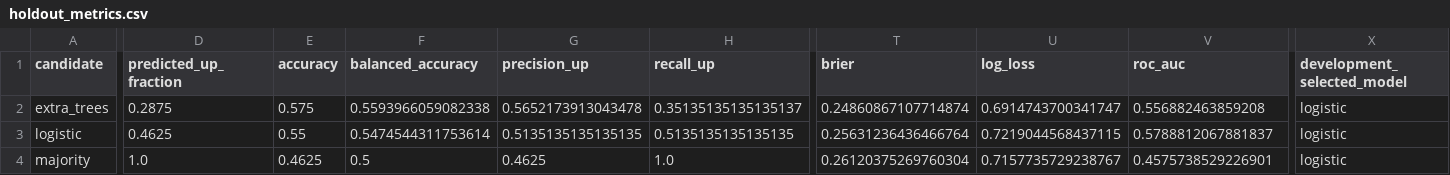
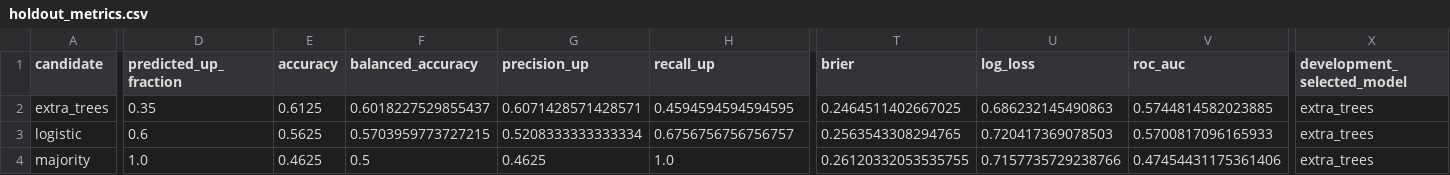
Before and after one commit to VCR-TRADING-RESEARCH/NIFTY-Prediction, a CSV file: research/results/holdout_metrics.csv, drawn as a sheet; only a part is shown, gaps mark what is left out; the diff covers the shown part only; the diff names each change by its address in the sheet, - before the commit and + after, or states it on an @@ line.

```diff
--- a/research/results/holdout_metrics.csv
+++ b/research/results/holdout_metrics.csv
-D2 (predicted_up_fraction): 0.2875
+D2 (predicted_up_fraction): 0.35
-E2 (accuracy): 0.575
+E2 (accuracy): 0.6125
-F2 (balanced_accuracy): 0.5593966059082338
+F2 (balanced_accuracy): 0.6018227529855437
-G2 (precision_up): 0.5652173913043478
+G2 (precision_up): 0.6071428571428571
-H2 (recall_up): 0.35135135135135137
+H2 (recall_up): 0.4594594594594595
-T2 (brier): 0.24860867107714874
+T2 (brier): 0.2464511402667025
-U2 (log_loss): 0.6914743700341747
+U2 (log_loss): 0.686232145490863
-V2 (roc_auc): 0.556882463859208
+V2 (roc_auc): 0.5744814582023885
-X2:X4 (development_selected_model): logistic
+X2:X4 (development_selected_model): extra_trees
-D3 (predicted_up_fraction): 0.4625
+D3 (predicted_up_fraction): 0.6
-E3 (accuracy): 0.55
+E3 (accuracy): 0.5625
-F3 (balanced_accuracy): 0.5474544311753614
+F3 (balanced_accuracy): 0.5703959773727215
-G3 (precision_up): 0.5135135135135135
+G3 (precision_up): 0.5208333333333334
-H3 (recall_up): 0.5135135135135135
+H3 (recall_up): 0.6756756756756757
-T3 (brier): 0.25631236436466764
+T3 (brier): 0.2563543308294765
-U3 (log_loss): 0.7219044568437115
+U3 (log_loss): 0.720417369078503
-V3 (roc_auc): 0.5788812067881837
+V3 (roc_auc): 0.5700817096165933
-T4 (brier): 0.26120375269760304
+T4 (brier): 0.26120332053535755
-U4 (log_loss): 0.7157735729238767
+U4 (log_loss): 0.7157735729238766
-V4 (roc_auc): 0.4575738529226901
+V4 (roc_auc): 0.47454431175361406
```
Also changed, not shown: 61 edited cells elsewhere in this file, data/processed/candidate_expiry_calendar.csv, data/processed/weekly_labels_features.csv, 17 other files.
